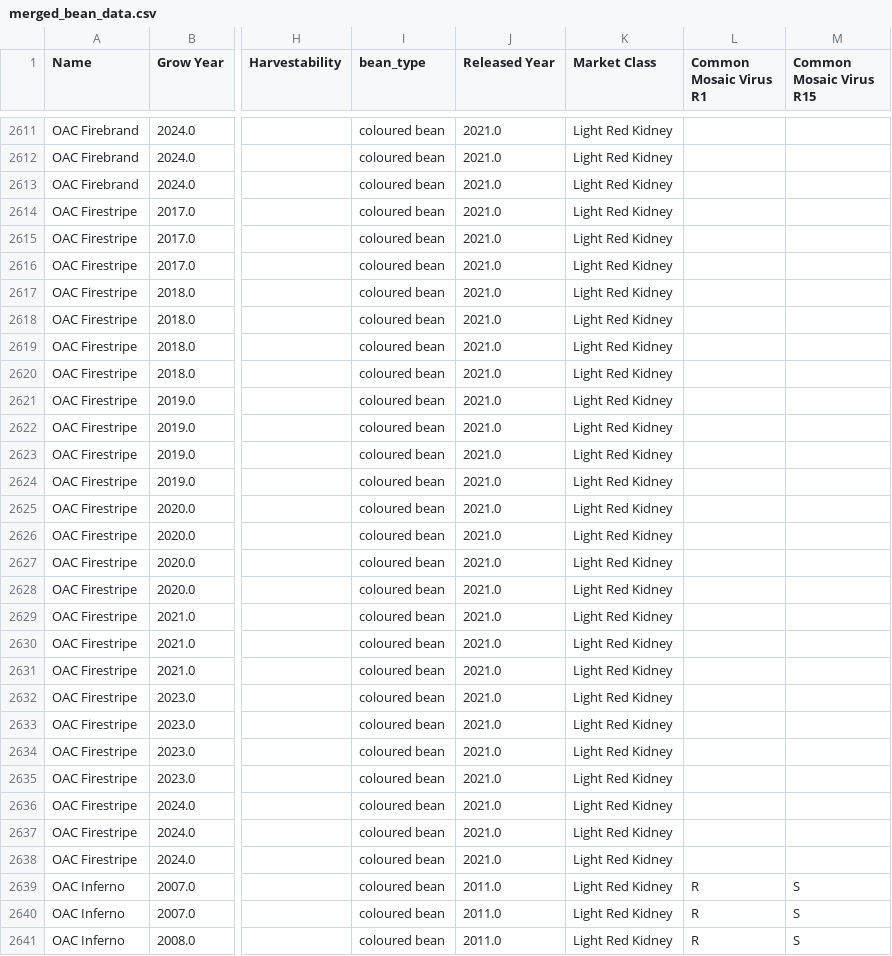
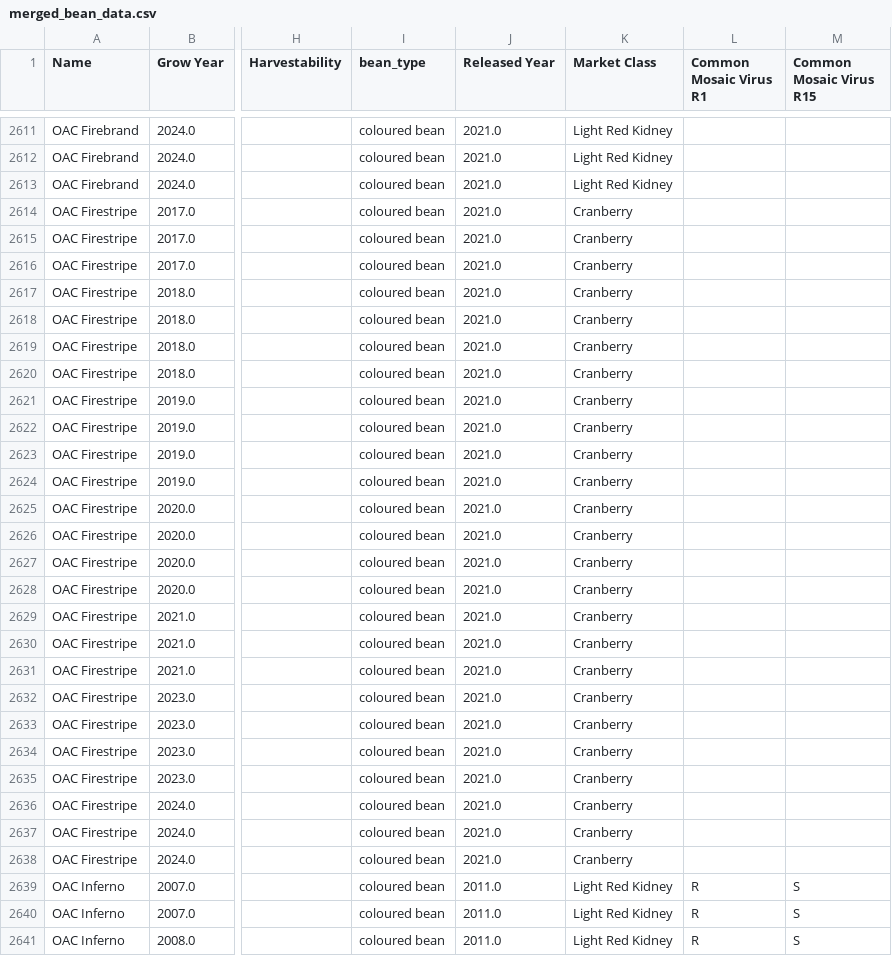
Before and after one commit to MohsenYN/BeanGPT, a CSV file: data/merged_bean_data.csv, drawn as a sheet; only a part is shown, gaps mark what is left out; the diff names each change by its address in the sheet, - before the commit and + after, or states it on an @@ line.

Commit message:
Update merged_bean_data.csv

```diff
--- a/data/merged_bean_data.csv
+++ b/data/merged_bean_data.csv
-K2614:K2638 (Market Class): Light Red Kidney
+K2614:K2638 (Market Class): Cranberry
```
